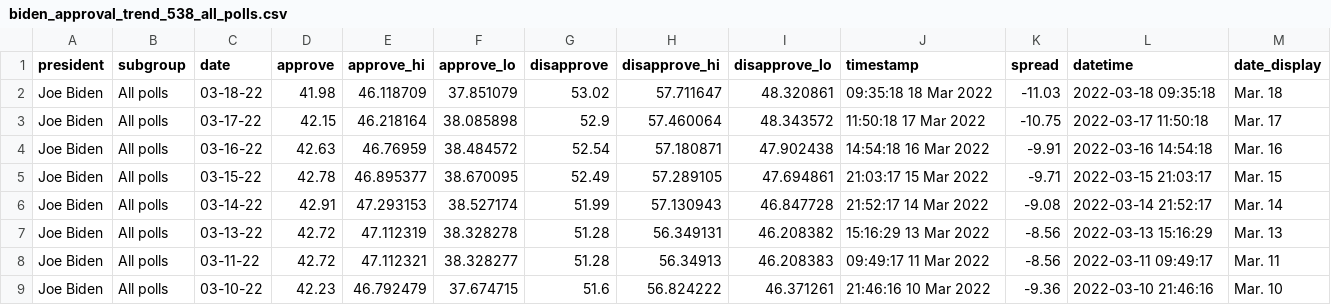
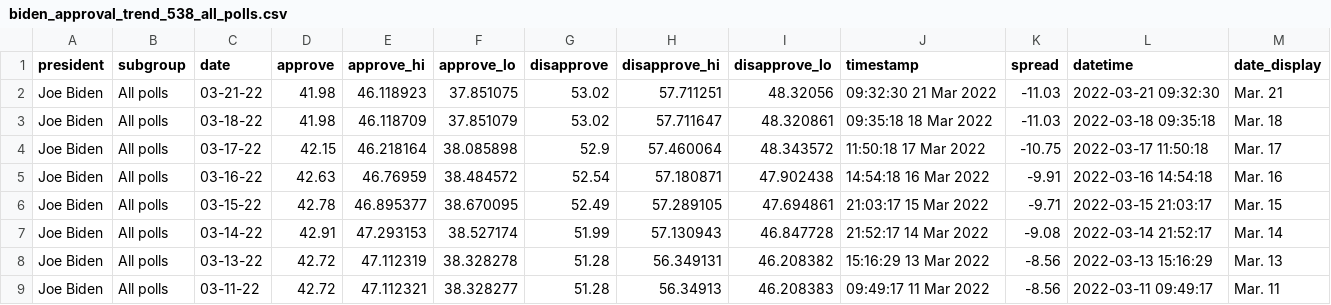
Before and after one commit to stiles/biden-polls, a CSV file: data/processed/biden_approval_trend_538_all_polls.csv, drawn as a sheet; only a part is shown; the shorter side is filled out with more unchanged rows.

```diff
--- a/data/processed/biden_approval_trend_538_all_polls.csv
+++ b/data/processed/biden_approval_trend_538_all_polls.csv
@@ -1,2 +1,3 @@
 president,subgroup,date,approve,approve_hi,approve_lo,disapprove,disapprove_hi,disapprove_lo,timestamp,spread,datetime,date_display
+Joe Biden,All polls,03-21-22,41.98,46.118923,37.851075,53.02,57.711251,48.32056,09:32:30 21 Mar 2022,-11.03,2022-03-21 09:32:30,Mar. 21
 Joe Biden,All polls,03-18-22,41.98,46.118709,37.851079,53.02,57.711647,48.320861,09:35:18 18 Mar 2022,-11.03,2022-03-18 09:35:18,Mar. 18
```
Also changed, not shown: data/processed/biden_approval_trend_538_adults.csv, data/processed/biden_approval_trend_538_latest_adults.csv, 5 other files.
